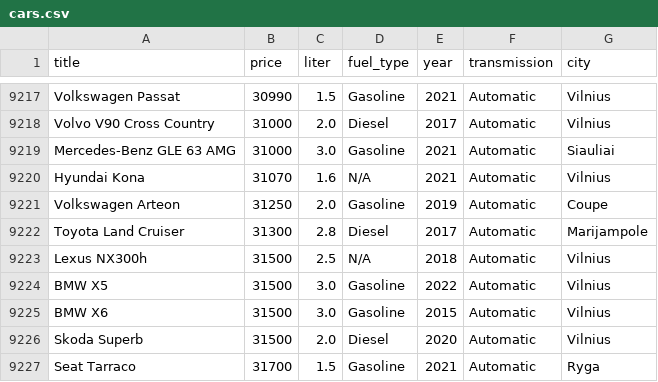
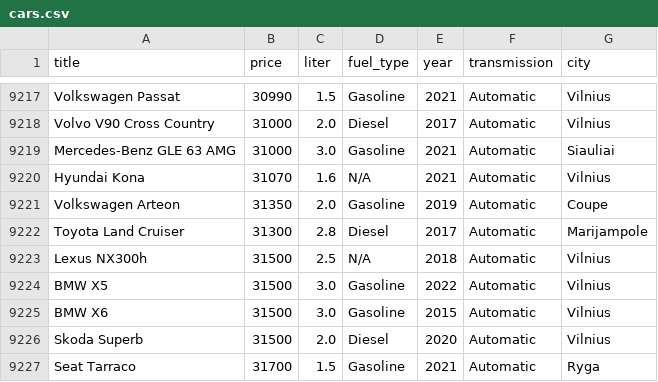
Before and after one commit to erikonasz/AGidasScrape, a CSV file: ascraper/cars.csv, drawn as a sheet; only a part is shown, gaps mark what is left out.

Commit message:
Updated code to support mass data. Can scrape whole agidas page.

```diff
--- a/ascraper/cars.csv
+++ b/ascraper/cars.csv
@@ -9220,3 +9220,3 @@ Mercedes-Benz GLE 63 AMG,31000,3.0,Gasoline,2021,Automatic,Siauliai
 Hyundai Kona,31070,1.6,N/A,2021,Automatic,Vilnius
-Volkswagen Arteon,31250,2.0,Gasoline,2019,Automatic,Coupe
+Volkswagen Arteon,31350,2.0,Gasoline,2019,Automatic,Coupe
 Toyota Land Cruiser,31300,2.8,Diesel,2017,Automatic,Marijampole
```
Also changed, not shown: 1 other file.
